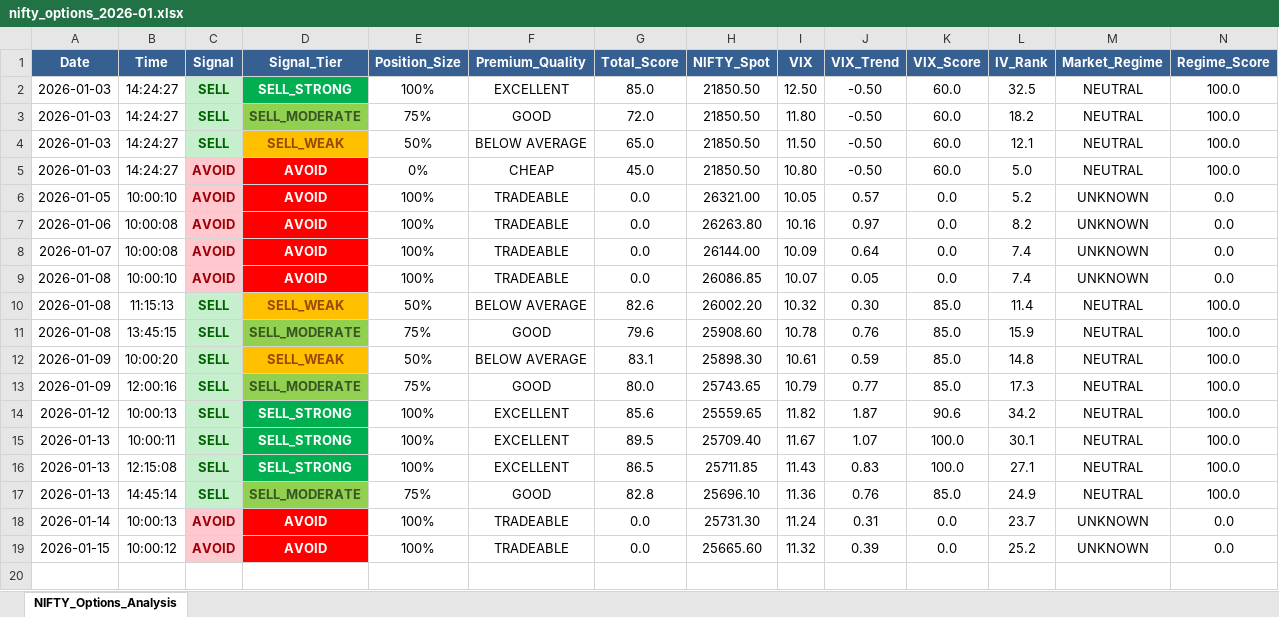
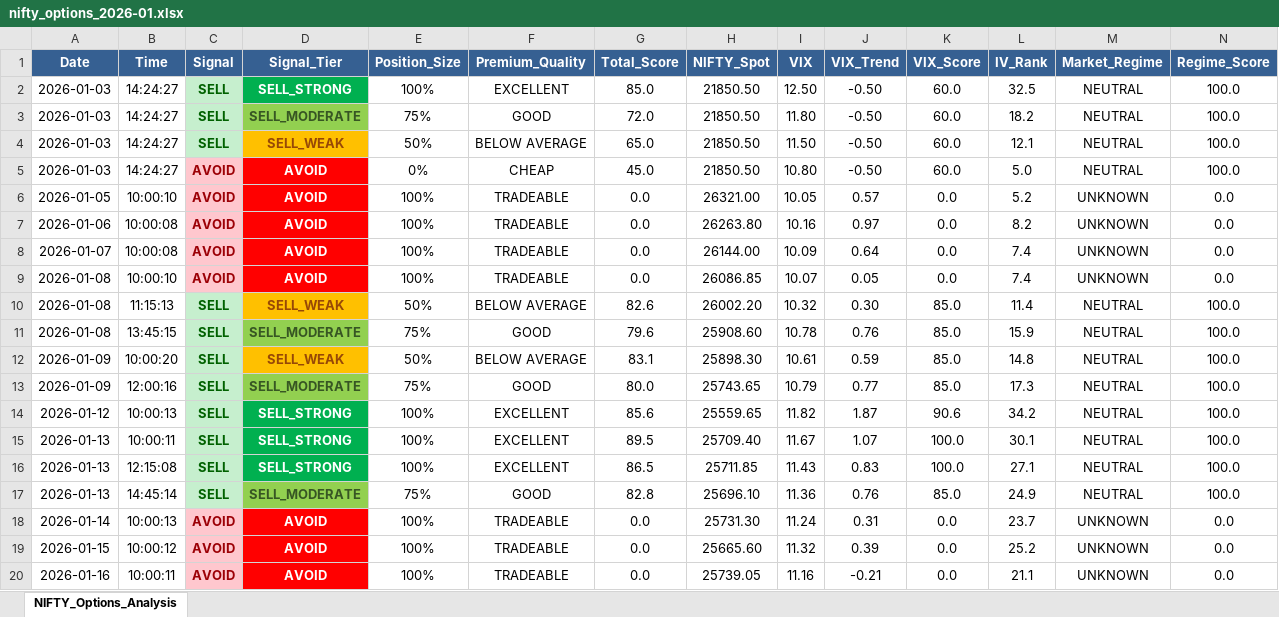
Before and after one commit to sunildeesu/Shorting, an Excel workbook: data/nifty_options/nifty_options_2026-01.xlsx, sheet NIFTY_Options_Analysis, drawn as a sheet; only a part is shown; values as stored, in another font and other column widths than the file's, no borders; rows hold the shown columns only; the diff names each change by its address in the sheet, - before the commit and + after, or states it on an @@ line.

```diff
--- a/data/nifty_options/nifty_options_2026-01.xlsx (sheet NIFTY_Options_Analysis)
+++ b/data/nifty_options/nifty_options_2026-01.xlsx (sheet NIFTY_Options_Analysis)
+row 20: 2026-01-16 | 10:00:11 | AVOID | AVOID | 100% | TRADEABLE | 0.0 | 25739.05 | 11.16 | -0.21 | 0.0 | 21.1 | UNKNOWN | 0.0
```
Also changed, not shown: 14 other files.
